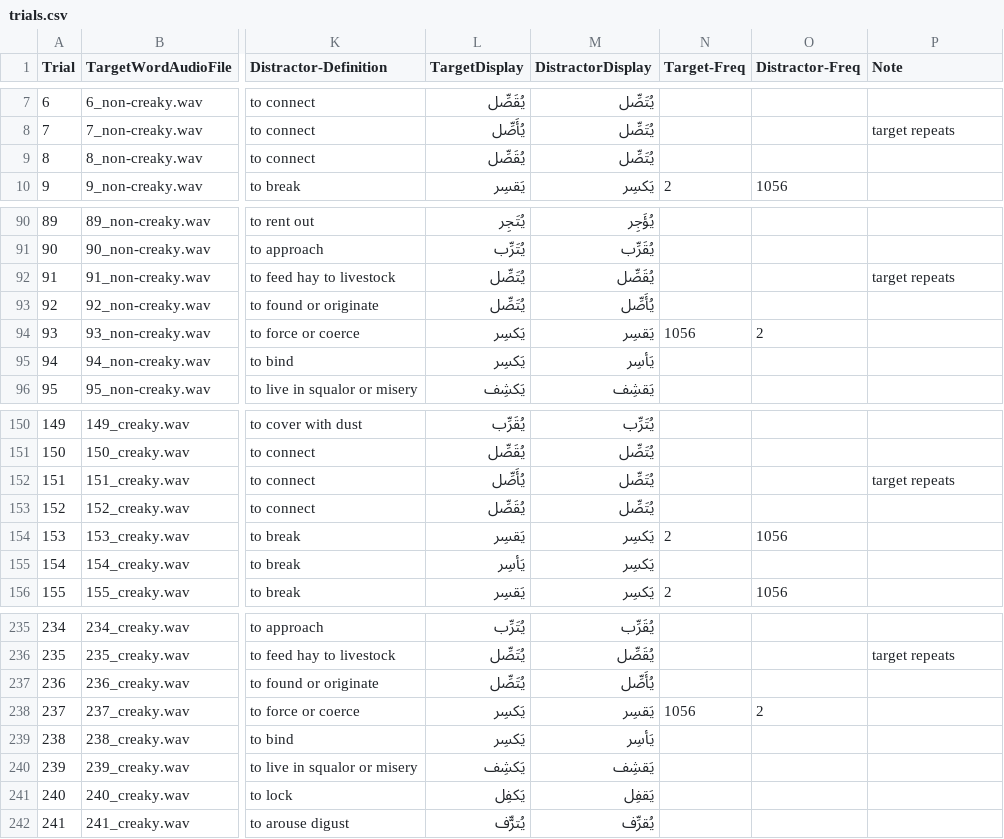
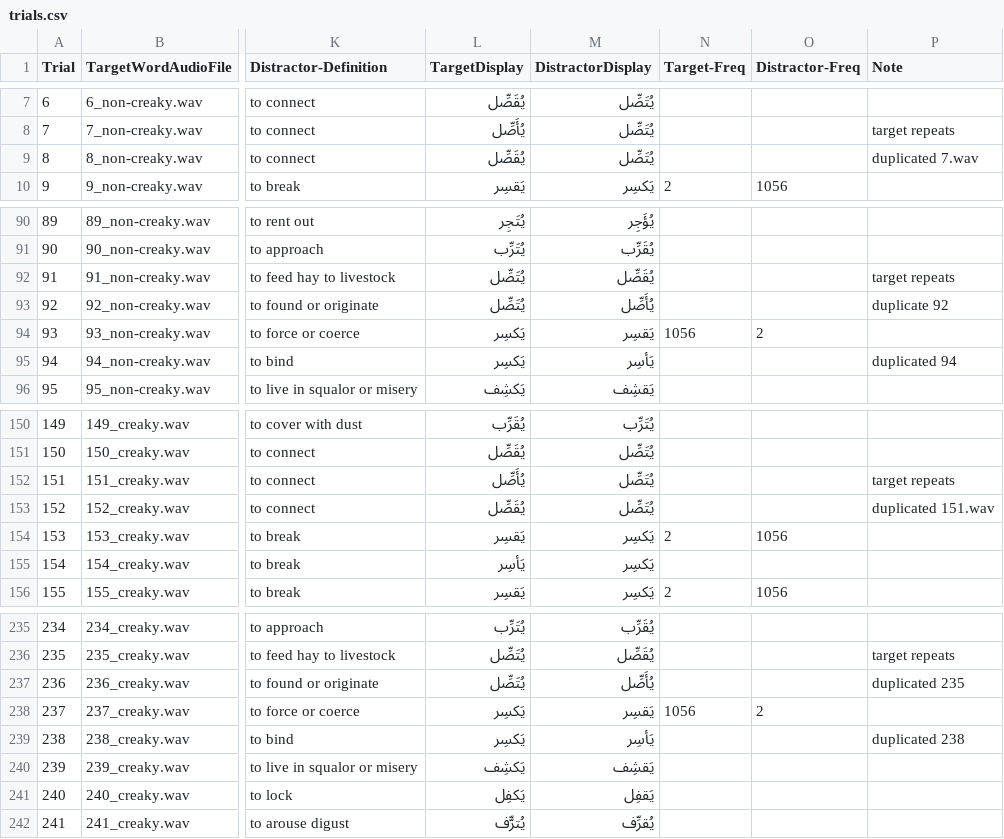
Before and after one commit to benebular/pharylary, a CSV file: data/trials.csv, drawn as a sheet; only a part is shown, gaps mark what is left out; the diff names each change by its address in the sheet, - before the commit and + after, or states it on an @@ line.

Commit message:
audio fix

```diff
--- a/data/trials.csv
+++ b/data/trials.csv
-P9 (Note): (empty)
+P9 (Note): duplicated 7.wav
-P93 (Note): (empty)
+P93 (Note): duplicate 92
-P95 (Note): (empty)
+P95 (Note): duplicated 94
-P153 (Note): (empty)
+P153 (Note): duplicated 151.wav
-P237 (Note): (empty)
+P237 (Note): duplicated 235
-P239 (Note): (empty)
+P239 (Note): duplicated 238
```
Also changed, not shown: 3 other files.
